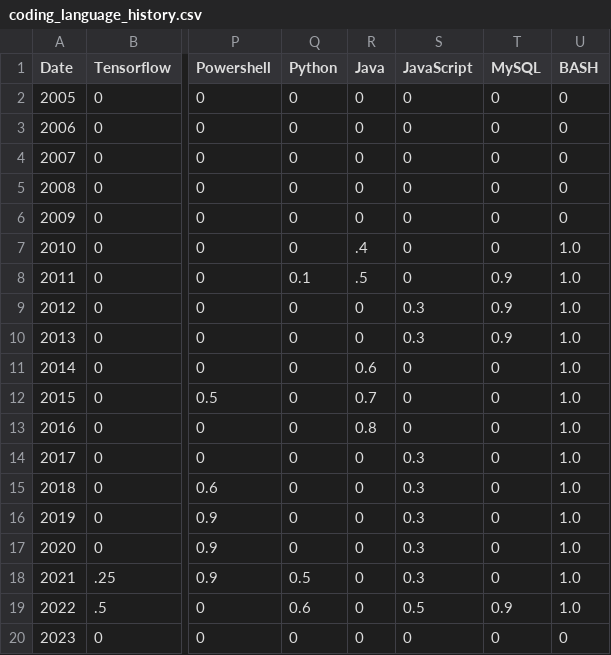
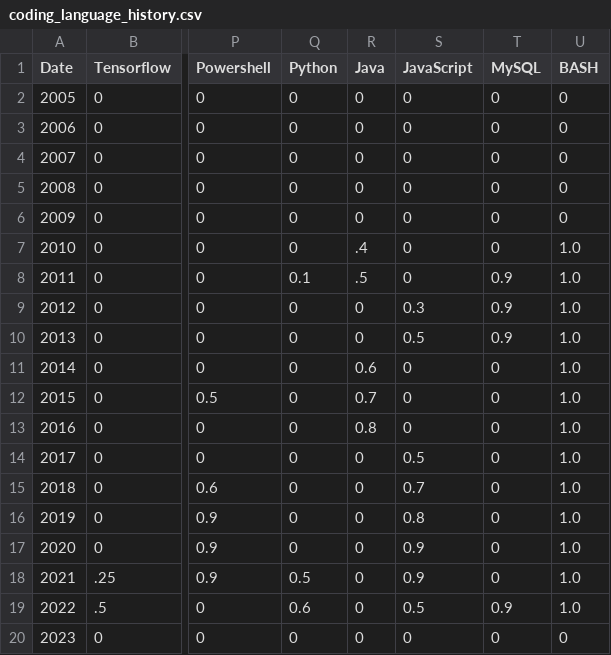
Before and after one commit to swarmidentity/louis-racette, a CSV file: nodejs/coding_language_history.csv, drawn as a sheet; only a part is shown, gaps mark what is left out; the diff names each change by its address in the sheet, - before the commit and + after, or states it on an @@ line.

```diff
--- a/nodejs/coding_language_history.csv
+++ b/nodejs/coding_language_history.csv
-S10 (JavaScript): 0.3
+S10 (JavaScript): 0.5
-S14 (JavaScript): 0.3
+S14 (JavaScript): 0.5
-S15 (JavaScript): 0.3
+S15 (JavaScript): 0.7
-S16 (JavaScript): 0.3
+S16 (JavaScript): 0.8
-S17:S18 (JavaScript): 0.3
+S17:S18 (JavaScript): 0.9
```
Also changed, not shown: 1 other file.
